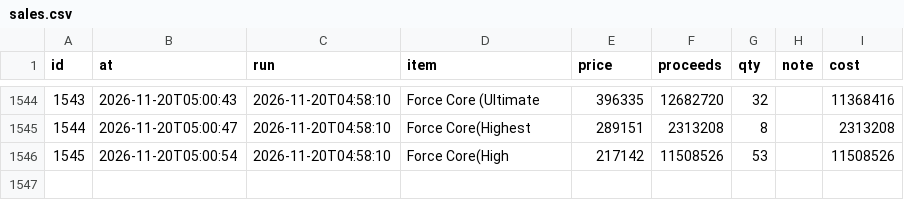
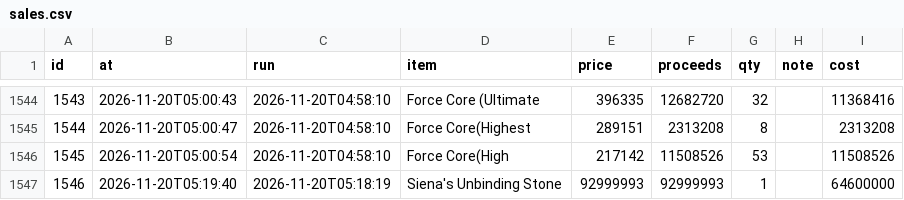
Before and after one commit to tl45663035/cabal_trade, a CSV file: profit_reports/cang/artifacts/sales.csv, drawn as a sheet; only a part is shown, gaps mark what is left out; the diff names each change by its address in the sheet, - before the commit and + after, or states it on an @@ line.

Commit message:
profit report for cang at 05:22:39

```diff
--- a/profit_reports/cang/artifacts/sales.csv
+++ b/profit_reports/cang/artifacts/sales.csv
+row 1547: 1546 | 2026-11-20T05:19:40 | 2026-11-20T05:18:19 | Siena's Unbinding Stone | 92999993 | 92999993 | 1 |  | 64600000
```
Also changed, not shown: profit_reports/cang/artifacts/board.csv, profit_reports/cang/artifacts/networth_history.csv, 5 other files.
